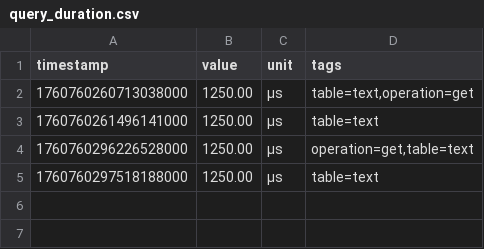
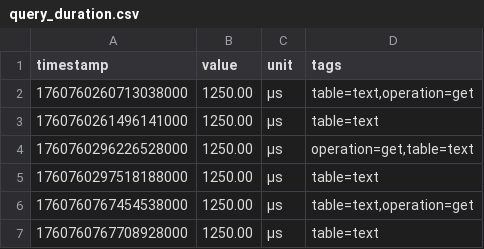
Before and after one commit to vvoss-dev/ReedCMS, a CSV file: reedbase/.reedbase/metrics/query_duration.csv, drawn as a sheet; the diff names each change by its address in the sheet, - before the commit and + after, or states it on an @@ line.

```diff
--- a/reedbase/.reedbase/metrics/query_duration.csv
+++ b/reedbase/.reedbase/metrics/query_duration.csv
+row 6: 1760760767454538000 | 1250.00 | μs | table=text,operation=get
+row 7: 1760760767708928000 | 1250.00 | μs | table=text
```
Also changed, not shown: reedbase/.reedbase/metrics/test_metric.csv, 11 other files.
